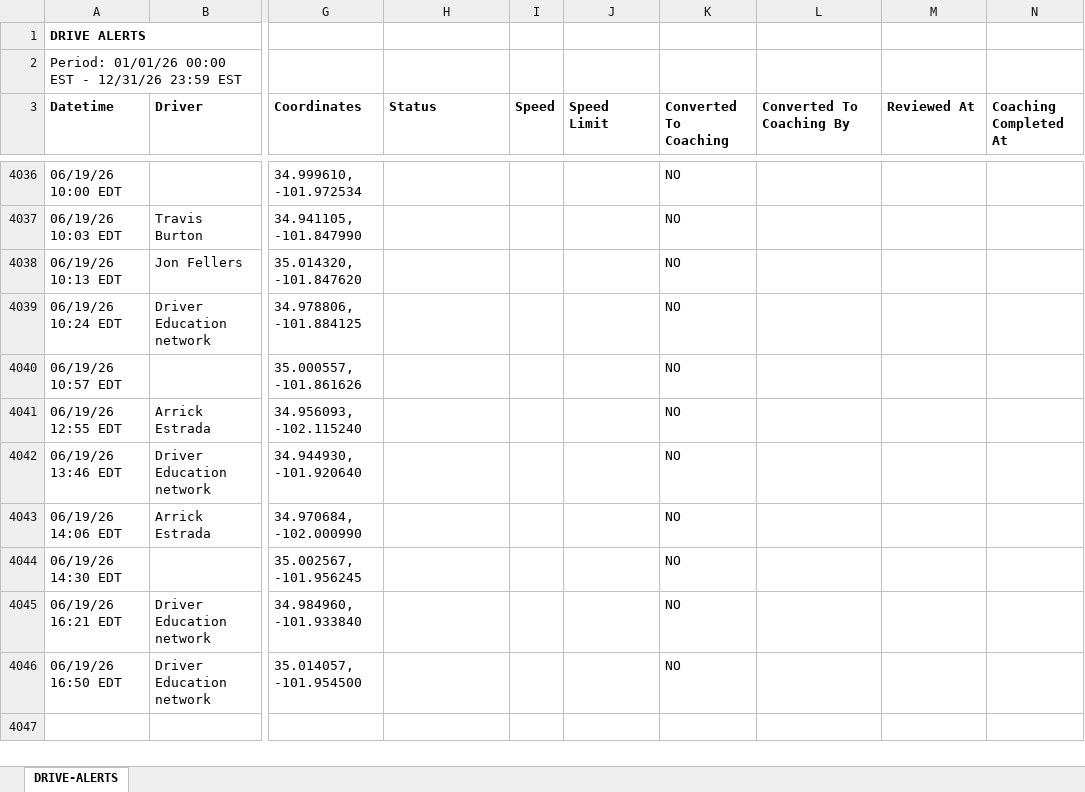
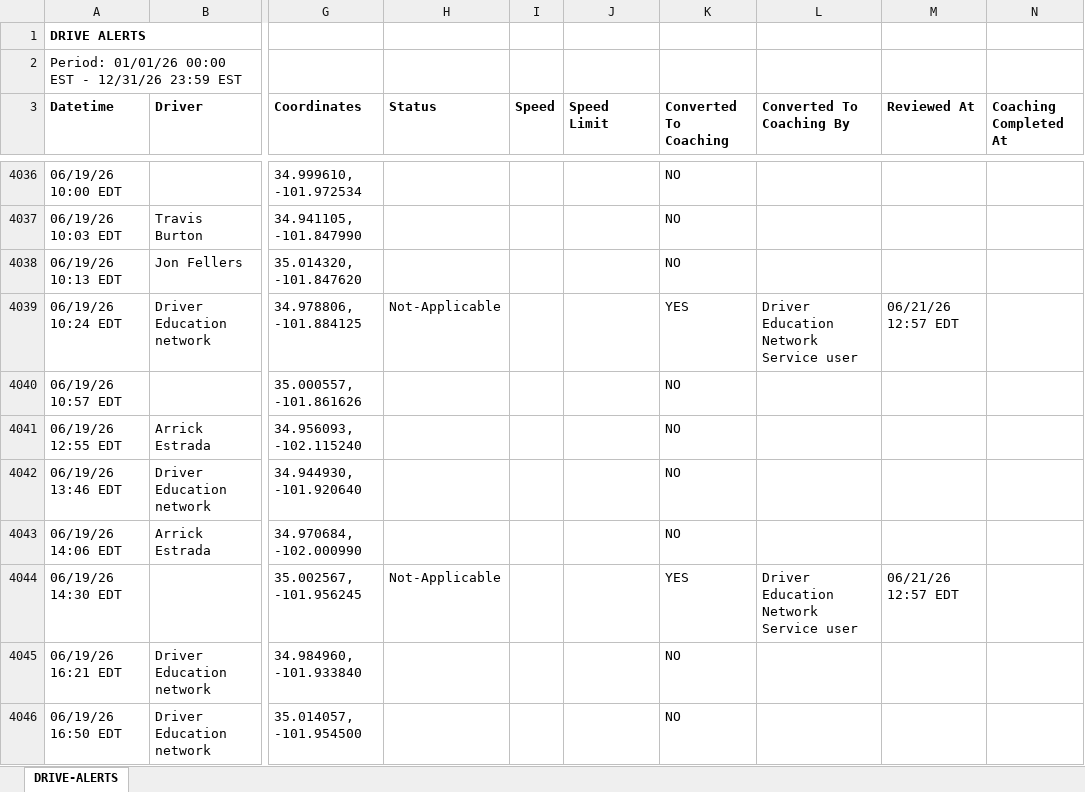
Before and after one commit to jmullins-DEN/Starkey-Trash-Service, an Excel workbook: camera_events.xlsx, sheet DRIVE-ALERTS, drawn as a sheet; only a part is shown, gaps mark what is left out; values as stored, in another font and other column widths than the file's, no borders; the diff covers the shown part only; the diff names each change by its address in the sheet, - before the commit and + after, or states it on an @@ line.

Commit message:
Weekly data update: camera_events.xlsx

```diff
--- a/camera_events.xlsx (sheet DRIVE-ALERTS)
+++ b/camera_events.xlsx (sheet DRIVE-ALERTS)
-H4039 (Status): (empty)
+H4039 (Status): Not-Applicable
-K4039 (Converted To Coaching): NO
+K4039 (Converted To Coaching): YES
-L4039 (Converted To Coaching By): (empty)
+L4039 (Converted To Coaching By): Driver Education Network Service user
-M4039 (Reviewed At): (empty)
+M4039 (Reviewed At): 06/21/26 12:57 EDT
-H4044 (Status): (empty)
+H4044 (Status): Not-Applicable
-K4044 (Converted To Coaching): NO
+K4044 (Converted To Coaching): YES
-L4044 (Converted To Coaching By): (empty)
+L4044 (Converted To Coaching By): Driver Education Network Service user
-M4044 (Reviewed At): (empty)
+M4044 (Reviewed At): 06/21/26 12:57 EDT
```
Also changed, not shown: 187 added rows, 4 moved rows and 8 edited cells elsewhere in this sheet.
